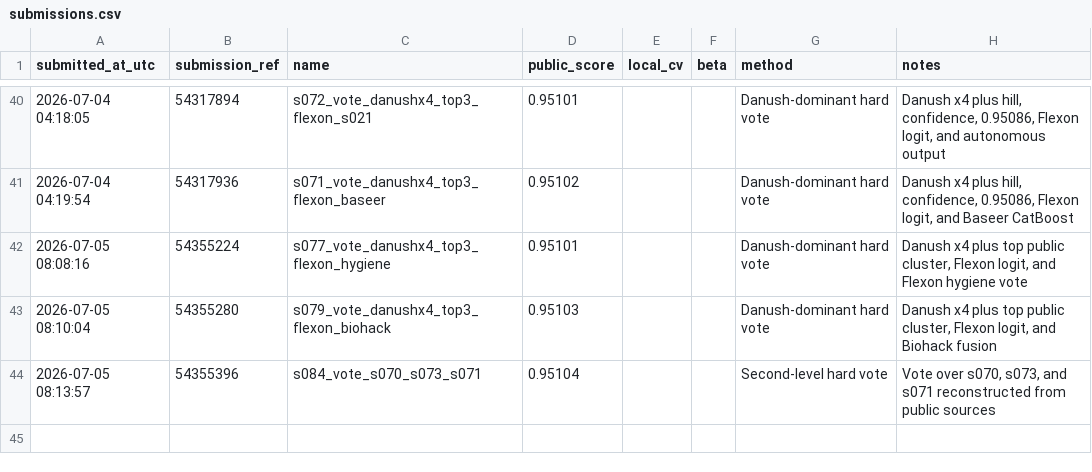
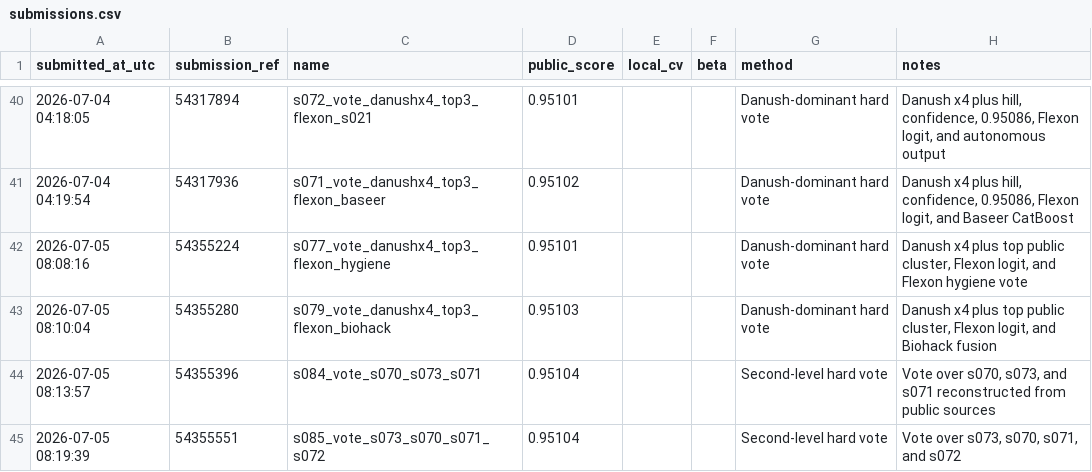
Before and after one commit to Beiciccc/predicting-student-health-risk, a CSV file: reports/submissions.csv, drawn as a sheet; only a part is shown, gaps mark what is left out; the diff names each change by its address in the sheet, - before the commit and + after, or states it on an @@ line.

Commit message:
Record submission s085

```diff
--- a/reports/submissions.csv
+++ b/reports/submissions.csv
+row 45: 2026-07-05 08:19:39 | 54355551 | s085_vote_s073_s070_s071_s072 | 0.95104 |  |  | Second-level hard vote | Vote over s073, s070, s071, and s072
```
Also changed, not shown: 2 other files.
